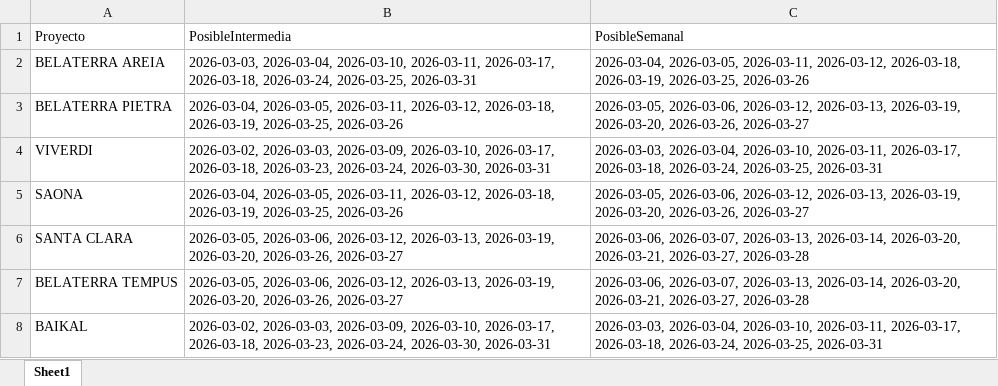
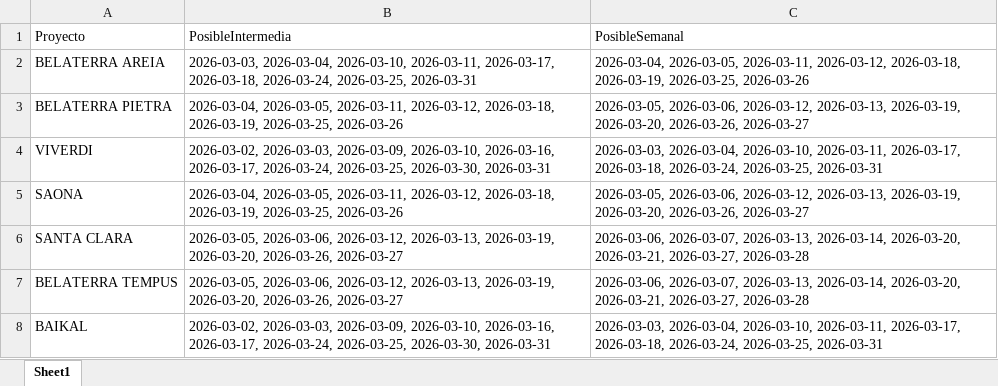
Before and after one commit to leanmarval-ui/CumplimientoActasCali, an Excel workbook: output/calendario_teorico.xlsx, sheet Sheet1, drawn as a sheet; values as stored, in another font and other column widths than the file's, no borders; the diff names each change by its address in the sheet, - before the commit and + after, or states it on an @@ line.

```diff
--- a/output/calendario_teorico.xlsx (sheet Sheet1)
+++ b/output/calendario_teorico.xlsx (sheet Sheet1)
-B4 (PosibleIntermedia): …2026-03-09, 2026-03-10, 2026-03-17, 2026-03-18, 2026-03-23, 2026-03-24, 2026-03-30, 2026-03-31
+B4 (PosibleIntermedia): …2026-03-09, 2026-03-10, 2026-03-16, 2026-03-17, 2026-03-24, 2026-03-25, 2026-03-30, 2026-03-31
-B8 (PosibleIntermedia): …2026-03-09, 2026-03-10, 2026-03-17, 2026-03-18, 2026-03-23, 2026-03-24, 2026-03-30, 2026-03-31
+B8 (PosibleIntermedia): …2026-03-09, 2026-03-10, 2026-03-16, 2026-03-17, 2026-03-24, 2026-03-25, 2026-03-30, 2026-03-31
```
Also changed, not shown: output/calendario_comparado.xlsx, output/calendario_real.xlsx, 2 other files.
